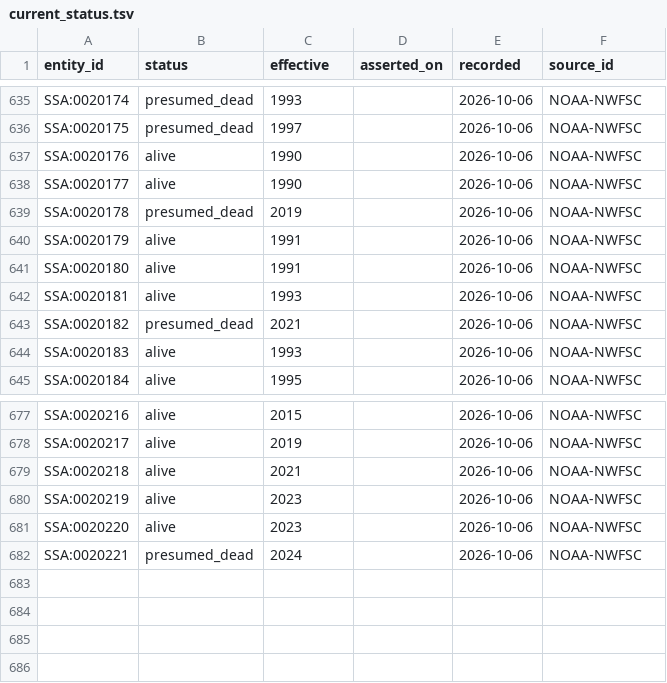
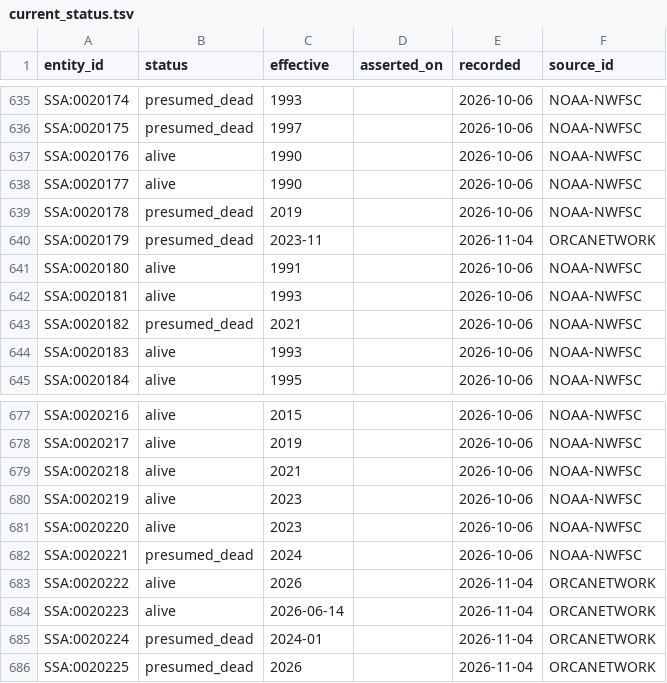
Before and after one commit to salish-sea/animals, a TSV file: dist/current_status.tsv, drawn as a sheet; only a part is shown, gaps mark what is left out.

```diff
--- a/dist/current_status.tsv
+++ b/dist/current_status.tsv
@@ -639,3 +639,3 @@ SSA:0020177	alive	1990		2026-10-06	NOAA-NWFSC
 SSA:0020178	presumed_dead	2019		2026-10-06	NOAA-NWFSC
-SSA:0020179	alive	1991		2026-10-06	NOAA-NWFSC
+SSA:0020179	presumed_dead	2023-11		2026-11-04	ORCANETWORK
 SSA:0020180	alive	1991		2026-10-06	NOAA-NWFSC
@@ -682 +682,5 @@ SSA:0020220	alive	2023		2026-10-06	NOAA-NWFSC
 SSA:0020221	presumed_dead	2024		2026-10-06	NOAA-NWFSC
+SSA:0020222	alive	2026		2026-11-04	ORCANETWORK
+SSA:0020223	alive	2026-06-14		2026-11-04	ORCANETWORK
+SSA:0020224	presumed_dead	2024-01		2026-11-04	ORCANETWORK
+SSA:0020225	presumed_dead	2026		2026-11-04	ORCANETWORK
```
Also changed, not shown: data/entities.tsv, data/membership.tsv, 7 other files.
